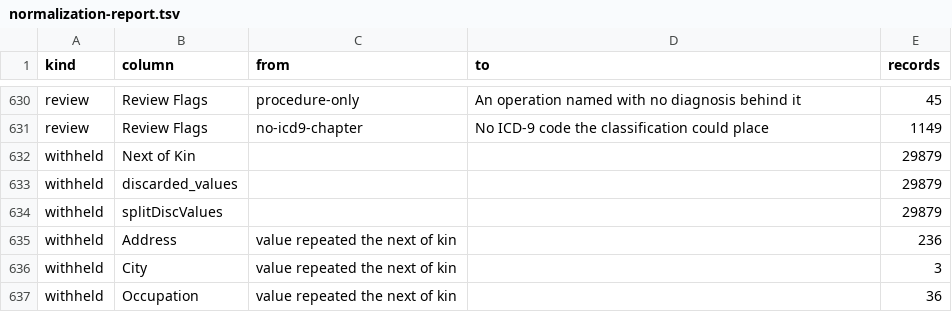
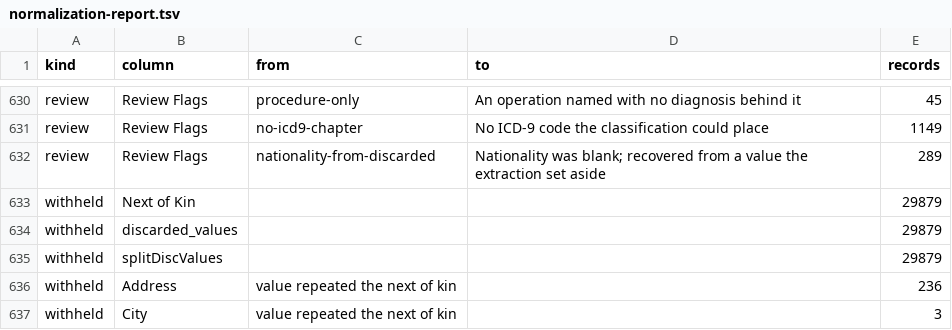
Before and after one commit to sinairusinek/Hospital-Registers, a TSV file: data/public/normalization-report.tsv, drawn as a sheet; only a part is shown, gaps mark what is left out; the shorter side is filled out with more unchanged rows; the diff covers the shown part only.

```diff
--- a/data/public/normalization-report.tsv
+++ b/data/public/normalization-report.tsv
@@ -631,2 +631,3 @@ review	Review Flags	procedure-only	An operation named with no diagnosis behind i
 review	Review Flags	no-icd9-chapter	No ICD-9 code the classification could place	1149
+review	Review Flags	nationality-from-discarded	Nationality was blank; recovered from a value the extraction set aside	289
 withheld	Next of Kin			29879
```
Also changed, not shown: 26 added rows elsewhere in this file, 1 other file.
